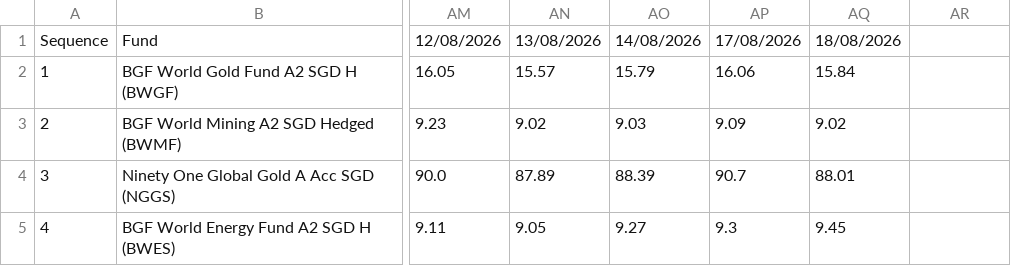
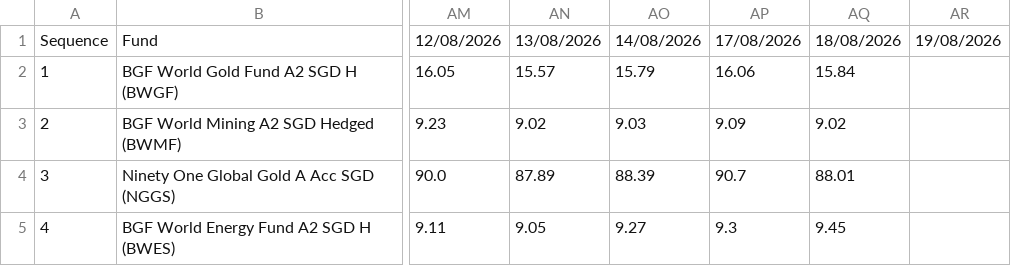
Before and after one commit to jesainvestment/MonitoredFundII, a CSV file: MonitoredFund.csv, drawn as a sheet; only a part is shown, gaps mark what is left out; the diff covers the shown part only; the diff names each change by its address in the sheet, - before the commit and + after, or states it on an @@ line.

```diff
--- a/MonitoredFund.csv
+++ b/MonitoredFund.csv
-AR1: (empty)
+AR1: 19/08/2026
```
Also changed, not shown: 15 edited cells elsewhere in this file.
